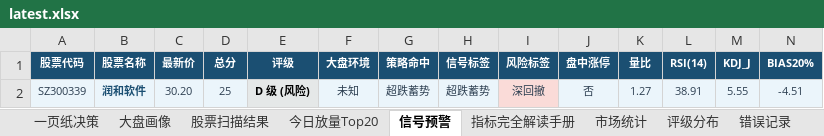
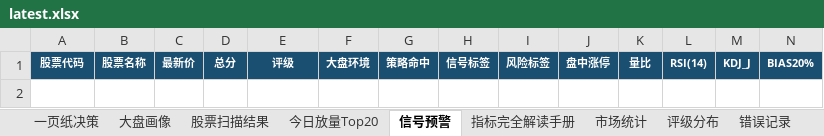
Before and after one commit to gaoyouxiaochao/stock-scanner-v79, an Excel workbook: results/latest.xlsx, sheet 信号预警, drawn as a sheet; only a part is shown; values as stored, in another font and other column widths than the file's, no borders; conditional formats not drawn; rows hold the shown columns only; the diff names each change by its address in the sheet, - before the commit and + after, or states it on an @@ line.

```diff
--- a/results/latest.xlsx (sheet 信号预警)
+++ b/results/latest.xlsx (sheet 信号预警)
-row 2: SZ300339 | 润和软件 | 30.20 | 25 | D 级 (风险) | 未知 | 超跌蓄势 | 超跌蓄势 | 深回撤 | 否 | 1.27 | 38.91 | 5.55 | -4.51
```
Also changed, not shown: sheet 股票扫描结果, sheet 一页纸决策, sheet 今日放量Top20, sheet 评级分布, 1 other file.
